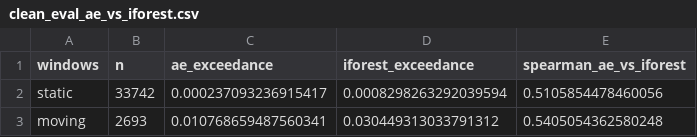
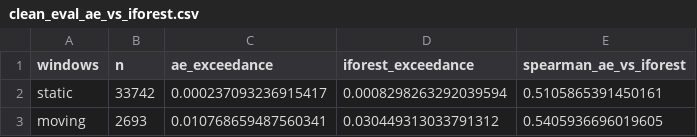
Before and after one commit to Aurora-source/phantom-guard, a CSV file: docs/results/portable/clean_eval_ae_vs_iforest.csv, drawn as a sheet.

```diff
--- a/docs/results/portable/clean_eval_ae_vs_iforest.csv
+++ b/docs/results/portable/clean_eval_ae_vs_iforest.csv
@@ -1,3 +1,3 @@
 windows,n,ae_exceedance,iforest_exceedance,spearman_ae_vs_iforest
-static,33742,0.000237093236915417,0.0008298263292039594,0.5105854478460056
-moving,2693,0.010768659487560341,0.030449313033791312,0.5405054362580248
+static,33742,0.000237093236915417,0.0008298263292039594,0.5105865391450161
+moving,2693,0.010768659487560341,0.030449313033791312,0.5405936696019605
```
Also changed, not shown: docs/results/portable/attack_eval_clean.csv, docs/results/portable/attack_eval_layers.csv, 24 other files.
